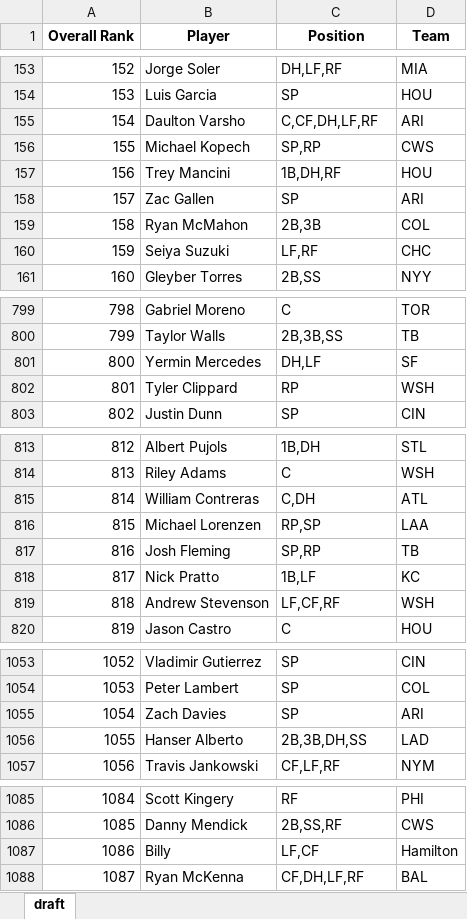
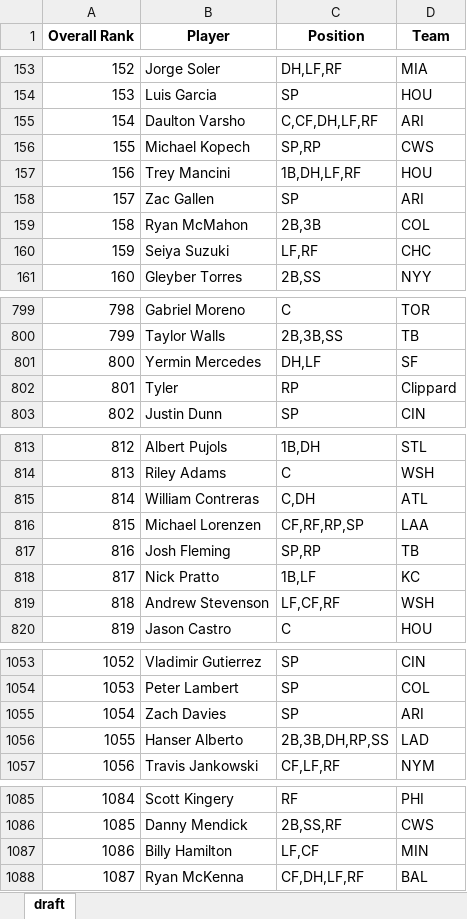
Before and after one commit to barbacbd/FantasyRankings, an Excel workbook: docs/FantasyProsBaseballDraft.xlsx, sheet draft, drawn as a sheet; only a part is shown, gaps mark what is left out; values as stored, in another font and other column widths than the file's, no borders; the diff names each change by its address in the sheet, - before the commit and + after, or states it on an @@ line.

```diff
--- a/docs/FantasyProsBaseballDraft.xlsx (sheet draft)
+++ b/docs/FantasyProsBaseballDraft.xlsx (sheet draft)
-C157 (Position): 1B,DH,RF
+C157 (Position): 1B,DH,LF,RF
-B802 (Player): Tyler Clippard
+B802 (Player): Tyler
-D802 (Team): WSH
+D802 (Team): Clippard
-C816 (Position): RP,SP
+C816 (Position): CF,RF,RP,SP
-C1056 (Position): 2B,3B,DH,SS
+C1056 (Position): 2B,3B,DH,RP,SS
-B1087 (Player): Billy
+B1087 (Player): Billy Hamilton
-D1087 (Team): Hamilton
+D1087 (Team): MIN
```
Also changed, not shown: docs/FantasyProsBasketballDraft.xlsx, docs/FantasyProsFootballDraft.xlsx, 8 other files.
